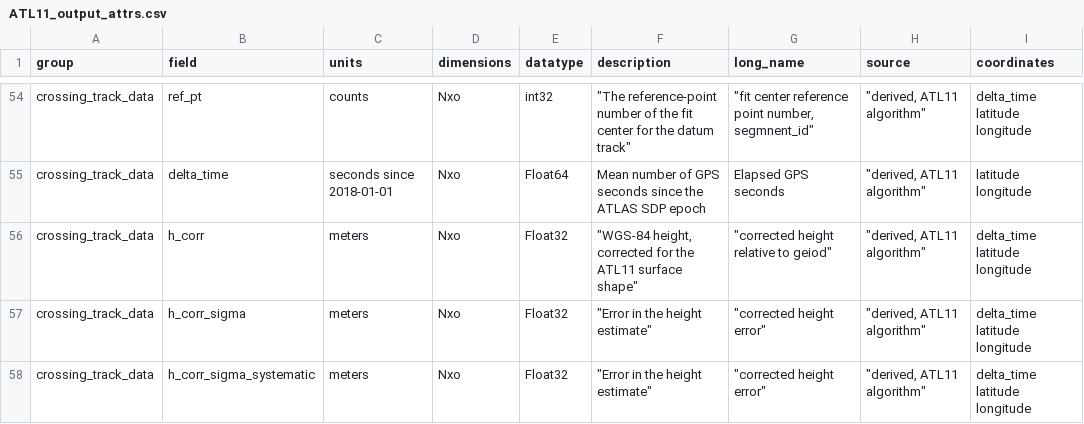
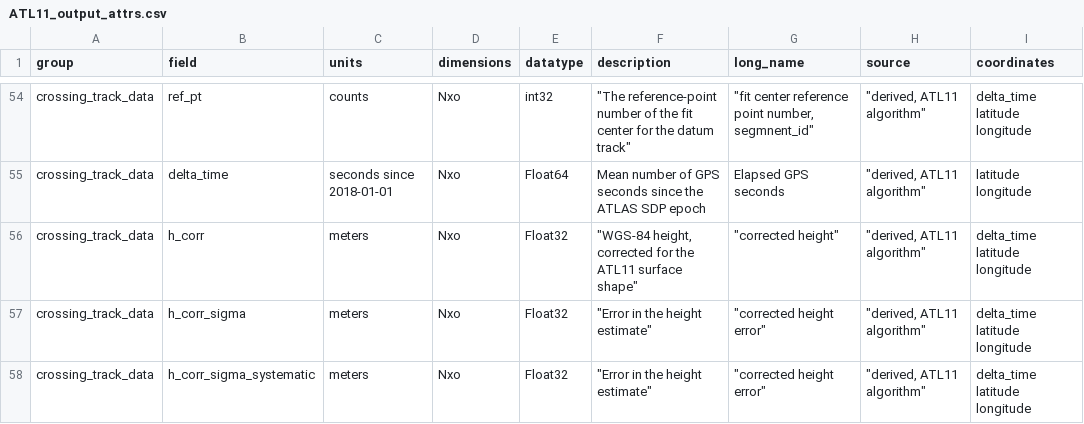
Before and after one commit to suzanne64/ATL11, a CSV file: ATL11/package_data/ATL11_output_attrs.csv, drawn as a sheet; only a part is shown, gaps mark what is left out.

Commit message:
changed longname of crossing_track_data/h_corr

```diff
--- a/ATL11/package_data/ATL11_output_attrs.csv
+++ b/ATL11/package_data/ATL11_output_attrs.csv
@@ -55,3 +55,3 @@ crossing_track_data,ref_pt,counts,Nxo,int32,"""The reference-point number of the
 crossing_track_data,delta_time,seconds since 2018-01-01,Nxo,Float64,"Mean number of GPS seconds since the ATLAS SDP epoch","Elapsed GPS seconds","""derived, ATL11 algorithm""",latitude longitude
-crossing_track_data,h_corr,meters,Nxo,Float32,"""WGS-84 height, corrected for the ATL11 surface shape""","""corrected height relative to geiod""","""derived, ATL11 algorithm""",delta_time latitude longitude
+crossing_track_data,h_corr,meters,Nxo,Float32,"""WGS-84 height, corrected for the ATL11 surface shape""","""corrected height""","""derived, ATL11 algorithm""",delta_time latitude longitude
 crossing_track_data,h_corr_sigma,meters,Nxo,Float32,"""Error in the height estimate""","""corrected height error""","""derived, ATL11 algorithm""",delta_time latitude longitude
```
